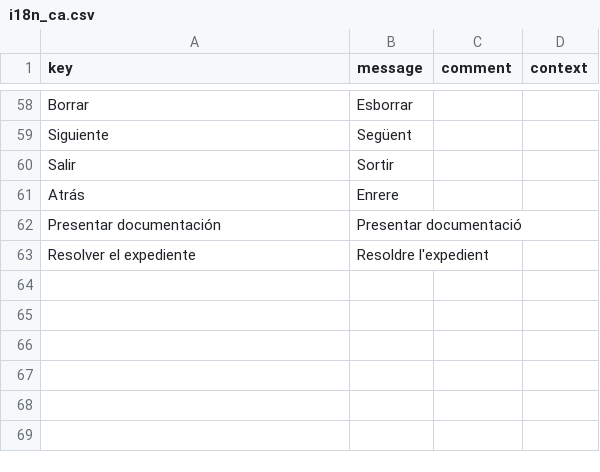
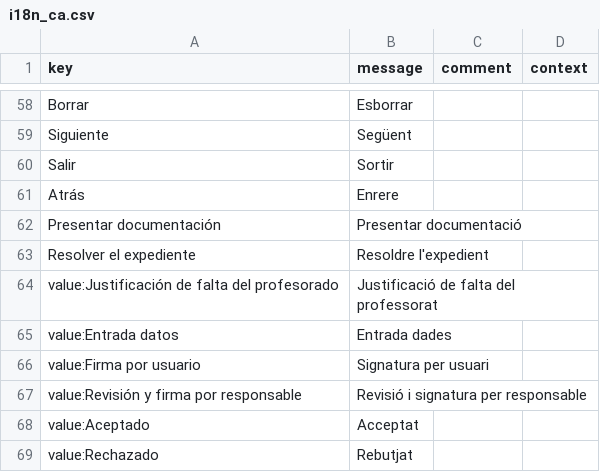
Before and after one commit to educaflow/EducaFlowBuildTools, a CSV file: createfiles/java/com/educaflow/tiposexpedientes/justificacion_falta_profesorado/i18n_ca.csv, drawn as a sheet; only a part is shown, gaps mark what is left out; the diff covers the shown part only; the diff names each change by its address in the sheet, - before the commit and + after, or states it on an @@ line.

Commit message:
Añadir al i18n los datos de los tipos de expedientes

```diff
--- a/createfiles/java/com/educaflow/tiposexpedientes/justificacion_falta_profesorado/i18n_ca.csv
+++ b/createfiles/java/com/educaflow/tiposexpedientes/justificacion_falta_profesorado/i18n_ca.csv
+row 64: value:Justificación de falta del profesorado | Justificació de falta del professorat
+row 65: value:Entrada datos | Entrada dades
+row 66: value:Firma por usuario | Signatura per usuari
+row 67: value:Revisión y firma por responsable | Revisió i signatura per responsable
+row 68: value:Aceptado | Acceptat
+row 69: value:Rechazado | Rebutjat
```
Also changed, not shown: 24 edited cells elsewhere in this file, createfiles/java/com/educaflow/tiposexpedientes/justificacion_falta_profesorado/i18n_es.csv, createfiles/java/com/educaflow/tiposexpedientes/prueba/i18n_es.csv, 15 other files.
